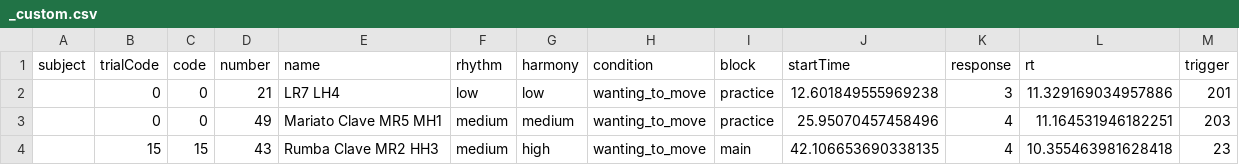
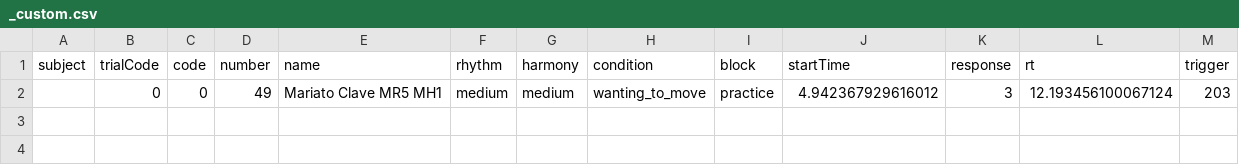
Before and after one commit to drqm/groove_iEEG, a CSV file: logs/_custom.csv, drawn as a sheet.

```diff
--- a/logs/_custom.csv
+++ b/logs/_custom.csv
@@ -1,4 +1,2 @@
 subject,trialCode,code,number,name,rhythm,harmony,condition,block,startTime,response,rt,trigger
-,0,0,21,LR7 LH4,low,low,wanting_to_move,practice,12.601849555969238,3,11.329169034957886,201
-,0,0,49,Mariato Clave MR5 MH1,medium,medium,wanting_to_move,practice,25.95070457458496,4,11.164531946182251,203
-,15,15,43,Rumba Clave MR2 HH3,medium,high,wanting_to_move,main,42.106653690338135,4,10.355463981628418,23
+,0,0,49,Mariato Clave MR5 MH1,medium,medium,wanting_to_move,practice,4.942367929616012,3,12.193456100067124,203
```
Also changed, not shown: 5 other files.
